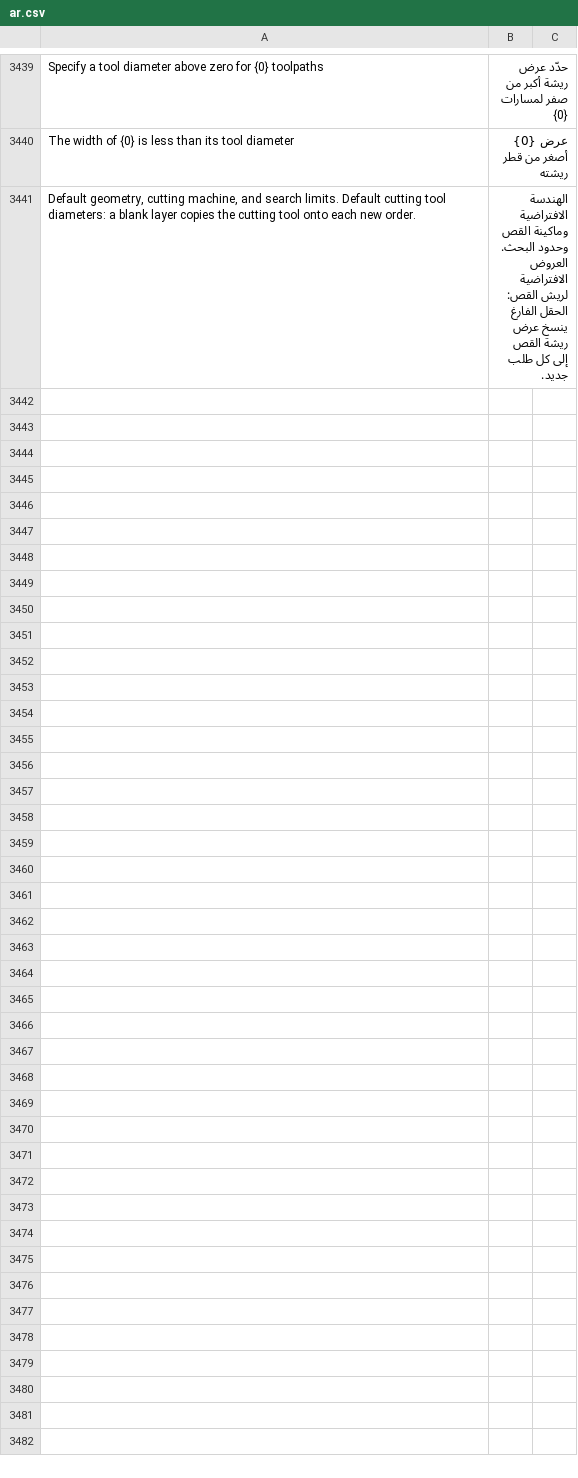
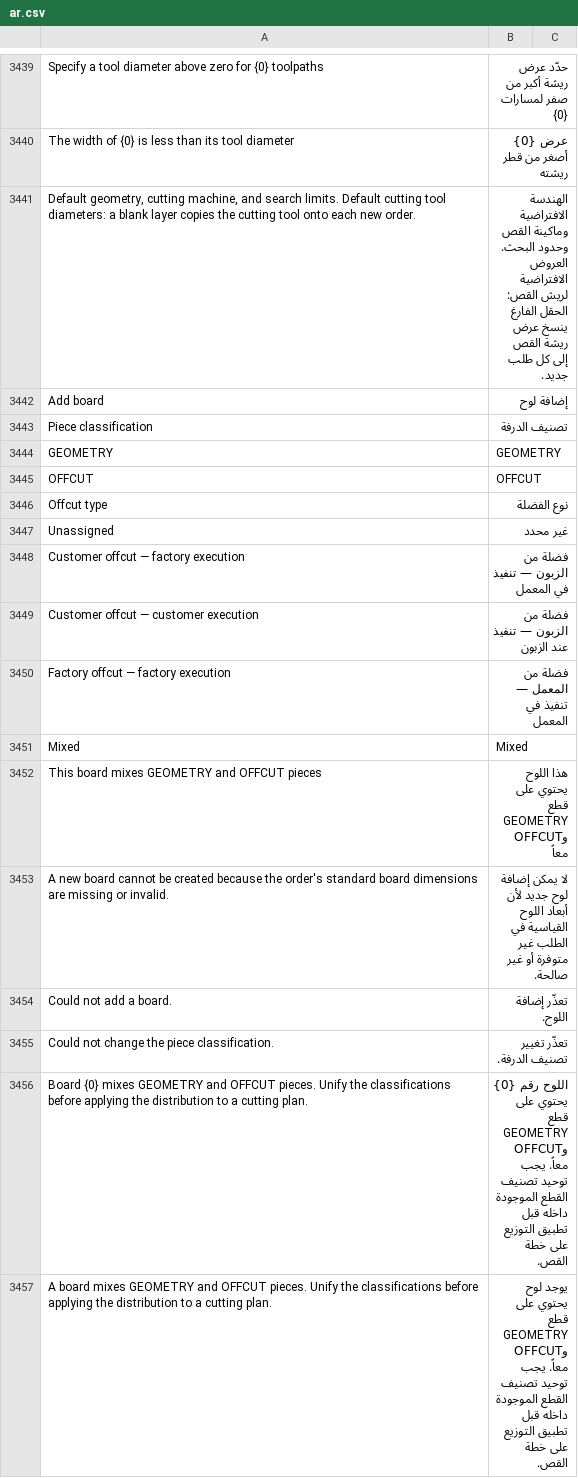
Before and after one commit to Hasan-Alhendi/almdina-erp, a CSV file: almdina_erp/translations/ar.csv, drawn as a sheet; only a part is shown, gaps mark what is left out; the diff names each change by its address in the sheet, - before the commit and + after, or states it on an @@ line.

Commit message:
feat(board-editor): add boards and piece resource classification

```diff
--- a/almdina_erp/translations/ar.csv
+++ b/almdina_erp/translations/ar.csv
+row 3442: Add board | إضافة لوح
+row 3443: Piece classification | تصنيف الدرفة
+row 3444: GEOMETRY | GEOMETRY
+row 3445: OFFCUT | OFFCUT
+row 3446: Offcut type | نوع الفضلة
+row 3447: Unassigned | غير محدد
+row 3448: Customer offcut — factory execution | فضلة من الزبون — تنفيذ في المعمل
+row 3449: Customer offcut — customer execution | فضلة من الزبون — تنفيذ عند الزبون
+row 3450: Factory offcut — factory execution | فضلة من المعمل — تنفيذ في المعمل
+row 3451: Mixed | Mixed
+row 3452: This board mixes GEOMETRY and OFFCUT pieces | هذا اللوح يحتوي على قطع GEOMETRY وOFFCUT معاً
+row 3453: A new board cannot be created because the order's standard board dimensions are missing or invalid. | لا يمكن إضافة لوح جديد لأن أبعاد اللوح القياسية في الطلب غير متوفرة أو غير صالحة.
+row 3454: Could not add a board. | تعذّر إضافة اللوح.
+row 3455: Could not change the piece classification. | تعذّر تغيير تصنيف الدرفة.
+row 3456: Board {0} mixes GEOMETRY and OFFCUT pieces. Unify the classifications before applying the distribution to a cutting plan. | اللوح رقم {0} يحتوي على قطع GEOMETRY وOFFCUT معاً. يجب توحيد تصنيف القطع الموجودة داخله قبل تطبيق التوزيع على خطة القص.
+row 3457: A board mixes GEOMETRY and OFFCUT pieces. Unify the classifications before applying the distribution to a cutting plan. | يوجد لوح يحتوي على قطع GEOMETRY وOFFCUT معاً. يجب توحيد تصنيف القطع الموجودة داخله قبل تطبيق التوزيع على خطة القص.
```
Also changed, not shown: 26 other files.
